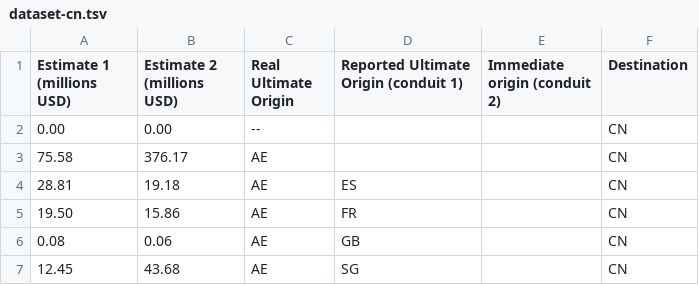
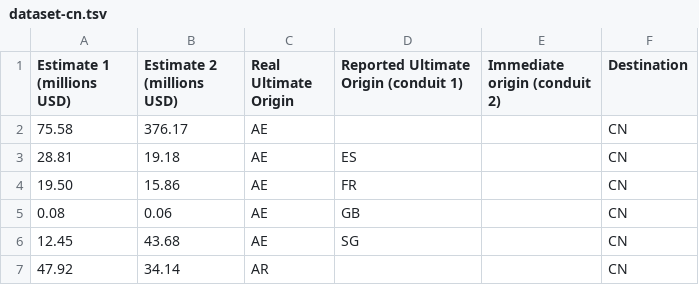
Before and after one commit to PublicDataLab/offshoreatlas, a TSV file: data/dataset-cn.tsv, drawn as a sheet; only a part is shown; the shorter side is filled out with more unchanged rows; the diff names each change by its address in the sheet, - before the commit and + after, or states it on an @@ line.

```diff
--- a/data/dataset-cn.tsv
+++ b/data/dataset-cn.tsv
-row 2: 0.00 | 0.00 | -- |  |  | CN
```
Also changed, not shown: data/dataset-br.tsv, data/dataset-in.tsv, 3 other files.
